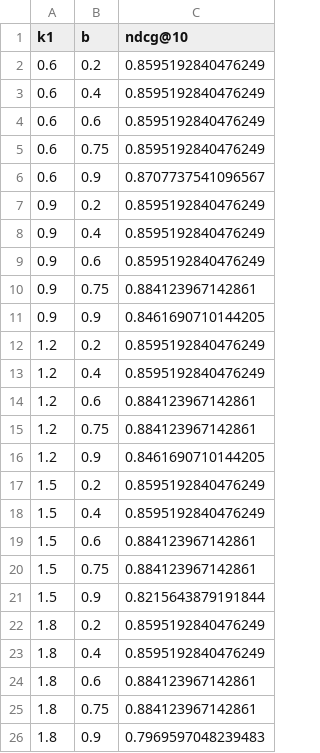
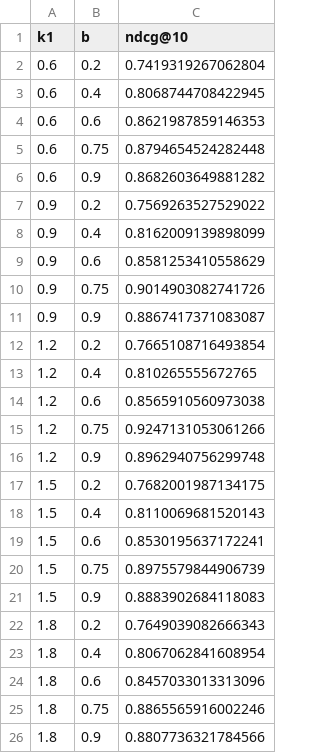
Before and after one commit to salinaria/IR-project, a CSV file: outputs/eval/bm25_sensitivity.csv, drawn as a sheet.

```diff
--- a/outputs/eval/bm25_sensitivity.csv
+++ b/outputs/eval/bm25_sensitivity.csv
@@ -1,26 +1,26 @@
 k1,b,ndcg@10
-0.6,0.2,0.8595192840476249
-0.6,0.4,0.8595192840476249
-0.6,0.6,0.8595192840476249
-0.6,0.75,0.8595192840476249
-0.6,0.9,0.8707737541096567
-0.9,0.2,0.8595192840476249
-0.9,0.4,0.8595192840476249
-0.9,0.6,0.8595192840476249
-0.9,0.75,0.884123967142861
-0.9,0.9,0.8461690710144205
-1.2,0.2,0.8595192840476249
-1.2,0.4,0.8595192840476249
-1.2,0.6,0.884123967142861
-1.2,0.75,0.884123967142861
-1.2,0.9,0.8461690710144205
-1.5,0.2,0.8595192840476249
-1.5,0.4,0.8595192840476249
-1.5,0.6,0.884123967142861
-1.5,0.75,0.884123967142861
-1.5,0.9,0.8215643879191844
-1.8,0.2,0.8595192840476249
-1.8,0.4,0.8595192840476249
-1.8,0.6,0.884123967142861
-1.8,0.75,0.884123967142861
-1.8,0.9,0.7969597048239483
+0.6,0.2,0.7419319267062804
+0.6,0.4,0.8068744708422945
+0.6,0.6,0.8621987859146353
+0.6,0.75,0.8794654524282448
+0.6,0.9,0.8682603649881282
+0.9,0.2,0.7569263527529022
+0.9,0.4,0.8162009139898099
+0.9,0.6,0.8581253410558629
+0.9,0.75,0.9014903082741726
+0.9,0.9,0.8867417371083087
+1.2,0.2,0.7665108716493854
+1.2,0.4,0.810265555672765
+1.2,0.6,0.8565910560973038
+1.2,0.75,0.9247131053061266
+1.2,0.9,0.8962940756299748
+1.5,0.2,0.7682001987134175
+1.5,0.4,0.8110069681520143
+1.5,0.6,0.8530195637172241
+1.5,0.75,0.8975579844906739
+1.5,0.9,0.8883902684118083
+1.8,0.2,0.7649039082666343
+1.8,0.4,0.8067062841608954
+1.8,0.6,0.8457033013313096
+1.8,0.75,0.8865565916002246
+1.8,0.9,0.8807736321784566
```
Also changed, not shown: outputs/eval/aggregate_metrics.csv, outputs/eval/metrics_by_query_type.csv, 20 other files.
